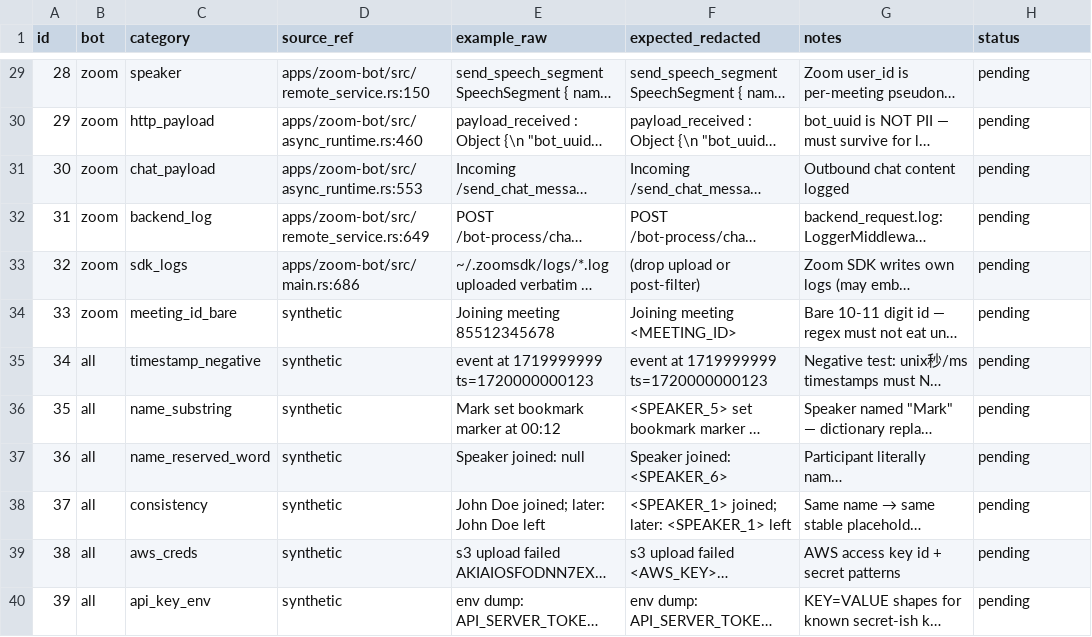
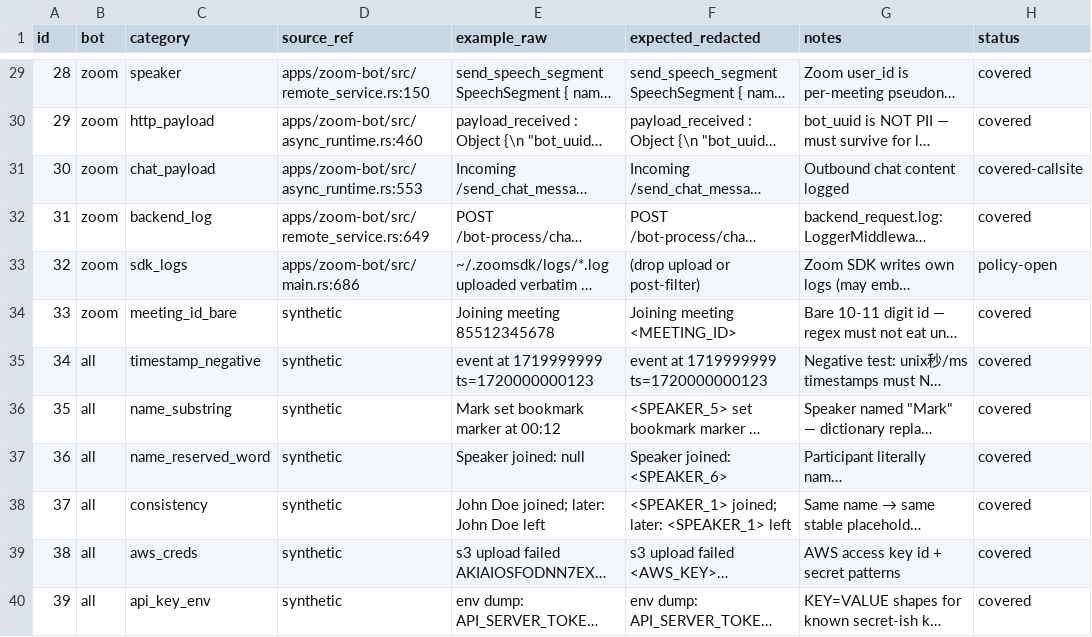
Before and after one commit to Meeting-BaaS/meet-teams-bot, a CSV file: src/utils/__tests__/pii-edge-cases.csv, drawn as a sheet; only a part is shown, gaps mark what is left out; long unchanged cells end in …; the diff covers the shown part only; the diff names each change by its address in the sheet, - before the commit and + after, or states it on an @@ line.

```diff
--- a/src/utils/__tests__/pii-edge-cases.csv
+++ b/src/utils/__tests__/pii-edge-cases.csv
-H29:H30 (status): pending
+H29:H30 (status): covered
-H31 (status): pending
+H31 (status): covered-callsite
-H32 (status): pending
+H32 (status): covered
-H33 (status): pending
+H33 (status): policy-open
-H34:H40 (status): pending
+H34:H40 (status): covered
```
Also changed, not shown: 6 added rows and 33 edited cells elsewhere in this file, 1 other file.
